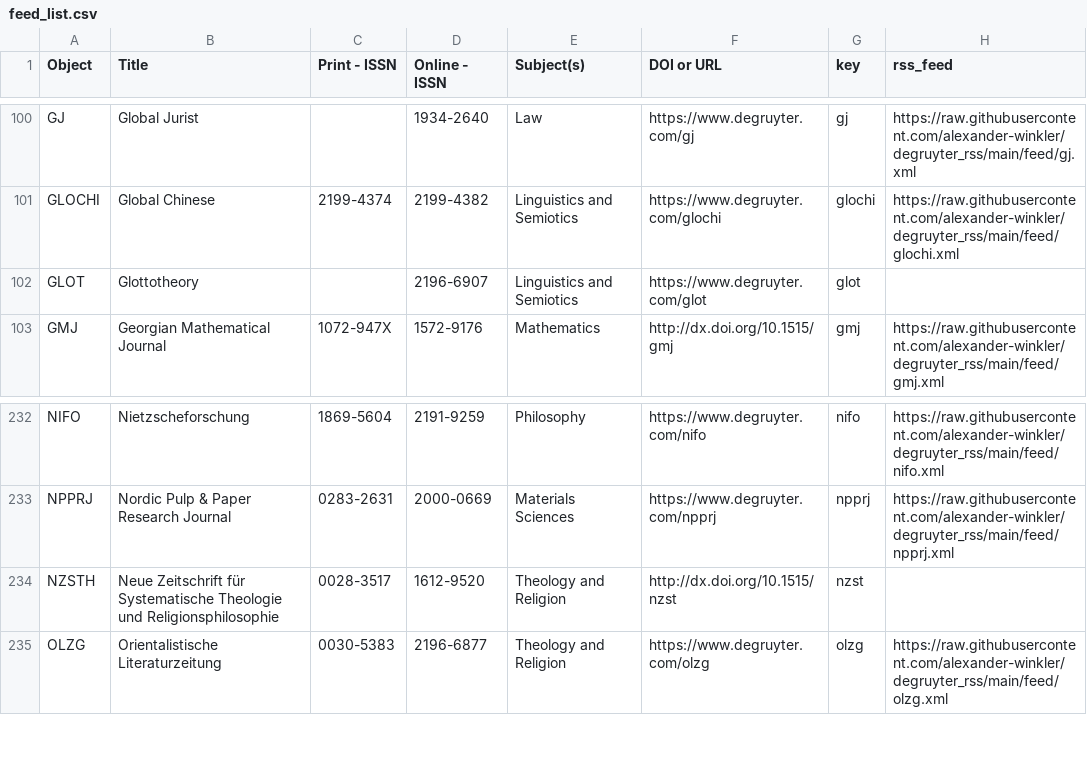
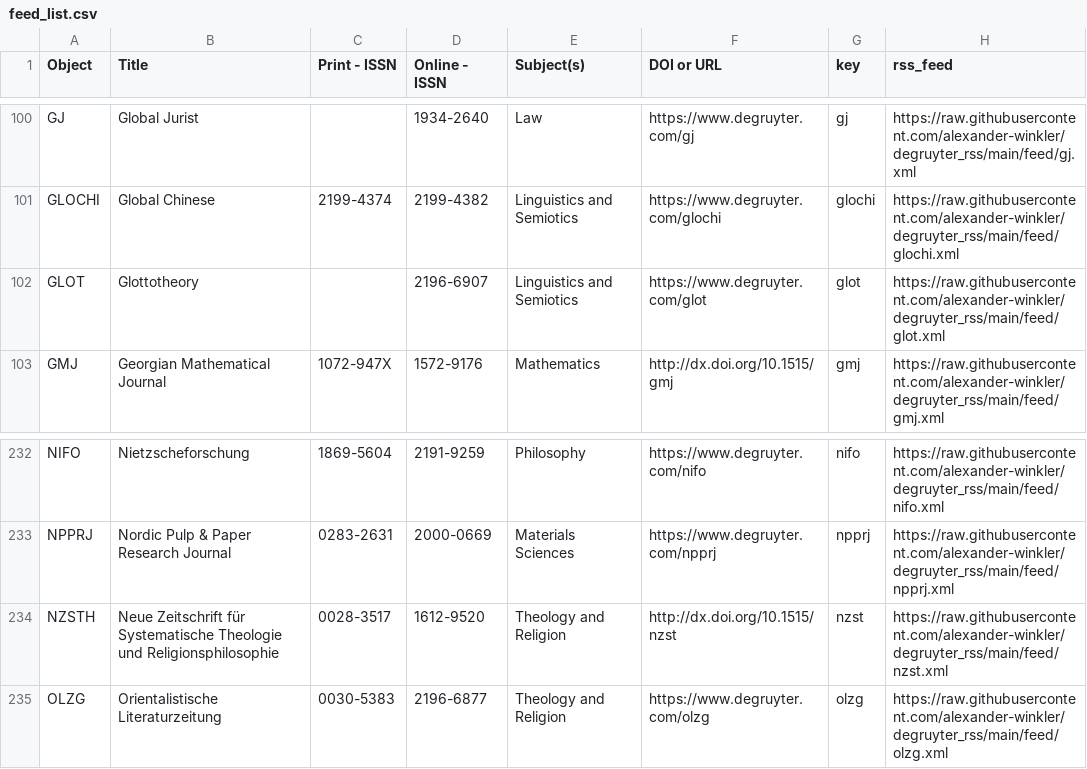
Before and after one commit to alexander-winkler/degruyter_rss, a CSV file: feed_list.csv, drawn as a sheet; only a part is shown, gaps mark what is left out.

Commit message:
Fri 15 Mar 12:07:45 CET 2024

```diff
--- a/feed_list.csv
+++ b/feed_list.csv
@@ -101,3 +101,3 @@ GJ,Global Jurist,,1934-2640,Law ,https://www.degruyter.com/gj,gj,https://raw.git
 GLOCHI,Global Chinese,2199-4374,2199-4382,Linguistics and Semiotics,https://www.degruyter.com/glochi,glochi,https://raw.githubusercontent.com/alexander-winkler/degruyter_rss/main/feed/glochi.xml
-GLOT,Glottotheory ,,2196-6907,Linguistics and Semiotics,https://www.degruyter.com/glot,glot,
+GLOT,Glottotheory ,,2196-6907,Linguistics and Semiotics,https://www.degruyter.com/glot,glot,https://raw.githubusercontent.com/alexander-winkler/degruyter_rss/main/feed/glot.xml
 GMJ,Georgian Mathematical Journal,1072-947X,1572-9176,Mathematics,http://dx.doi.org/10.1515/gmj,gmj,https://raw.githubusercontent.com/alexander-winkler/degruyter_rss/main/feed/gmj.xml
@@ -233,3 +233,3 @@ NIFO,Nietzscheforschung,1869-5604,2191-9259,Philosophy,https://www.degruyter.com
 NPPRJ,Nordic Pulp & Paper Research Journal,0283-2631,2000-0669,Materials Sciences,https://www.degruyter.com/npprj,npprj,https://raw.githubusercontent.com/alexander-winkler/degruyter_rss/main/feed/npprj.xml
-NZSTH,Neue Zeitschrift für Systematische Theologie und Religionsphilosophie,0028-3517,1612-9520,Theology and Religion,http://dx.doi.org/10.1515/nzst ,nzst,
+NZSTH,Neue Zeitschrift für Systematische Theologie und Religionsphilosophie,0028-3517,1612-9520,Theology and Religion,http://dx.doi.org/10.1515/nzst ,nzst,https://raw.githubusercontent.com/alexander-winkler/degruyter_rss/main/feed/nzst.xml
 OLZG,Orientalistische Literaturzeitung,0030-5383,2196-6877,Theology and Religion,https://www.degruyter.com/olzg,olzg,https://raw.githubusercontent.com/alexander-winkler/degruyter_rss/main/feed/olzg.xml
```
